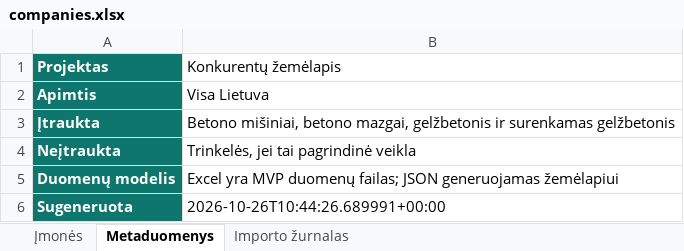
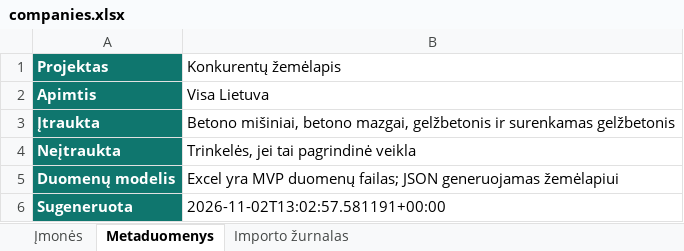
Before and after one commit to arturaskolobuckis/KonkurentuZemelapis, an Excel workbook: data/companies.xlsx, sheet Metaduomenys, drawn as a sheet; values as stored, in another font and other column widths than the file's, no borders; the diff names each change by its address in the sheet, - before the commit and + after, or states it on an @@ line.

```diff
--- a/data/companies.xlsx (sheet Metaduomenys)
+++ b/data/companies.xlsx (sheet Metaduomenys)
-B6 (Konkurentų žemėlapis): 2026-10-26T10:44:26.689991+00:00
+B6 (Konkurentų žemėlapis): 2026-11-02T13:02:57.581191+00:00
```
Also changed, not shown: sheet Importo žurnalas, 2 other files.
